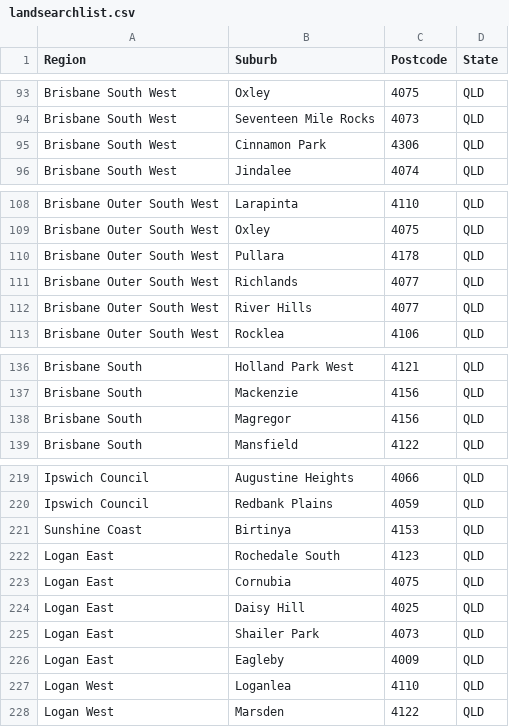
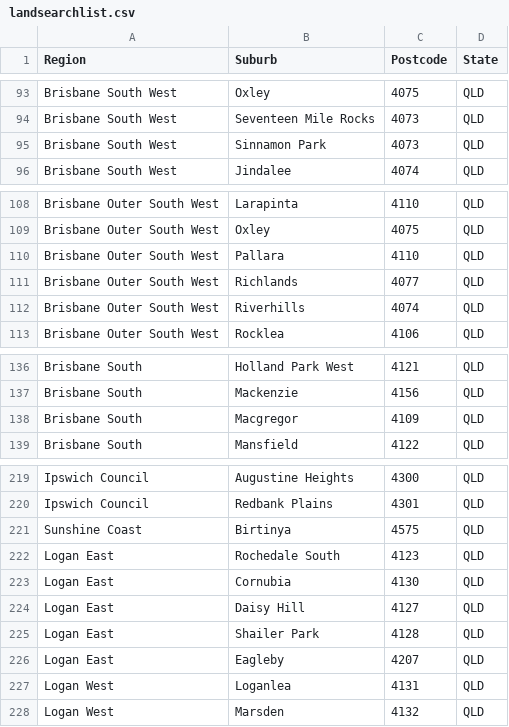
Before and after one commit to gavinong10/builteasy2, a CSV file: landfinder/landfinder/inputs/landsearchlist.csv (was landfinder/landfinder/spiders/inputs/landsearchlist.csv), drawn as a sheet; only a part is shown, gaps mark what is left out; the diff covers the shown part only; the diff names each change by its address in the sheet, - before the commit and + after, or states it on an @@ line.

```diff
--- a/landfinder/landfinder/spiders/inputs/landsearchlist.csv
+++ b/landfinder/landfinder/inputs/landsearchlist.csv
-B95 (Suburb): Cinnamon Park
+B95 (Suburb): Sinnamon Park
-C95 (Postcode): 4306
+C95 (Postcode): 4073
-B110 (Suburb): Pullara
+B110 (Suburb): Pallara
-C110 (Postcode): 4178
+C110 (Postcode): 4110
-B112 (Suburb): River Hills
+B112 (Suburb): Riverhills
-C112 (Postcode): 4077
+C112 (Postcode): 4074
-B138 (Suburb): Magregor
+B138 (Suburb): Macgregor
-C138 (Postcode): 4156
+C138 (Postcode): 4109
-C219 (Postcode): 4066
+C219 (Postcode): 4300
-C220 (Postcode): 4059
+C220 (Postcode): 4301
-C221 (Postcode): 4153
+C221 (Postcode): 4575
-C223 (Postcode): 4075
+C223 (Postcode): 4130
-C224 (Postcode): 4025
+C224 (Postcode): 4127
-C225 (Postcode): 4073
+C225 (Postcode): 4128
-C226 (Postcode): 4009
+C226 (Postcode): 4207
-C227 (Postcode): 4110
+C227 (Postcode): 4131
-C228 (Postcode): 4122
+C228 (Postcode): 4132
```
Also changed, not shown: 31 edited cells elsewhere in this file, 6 other files.
